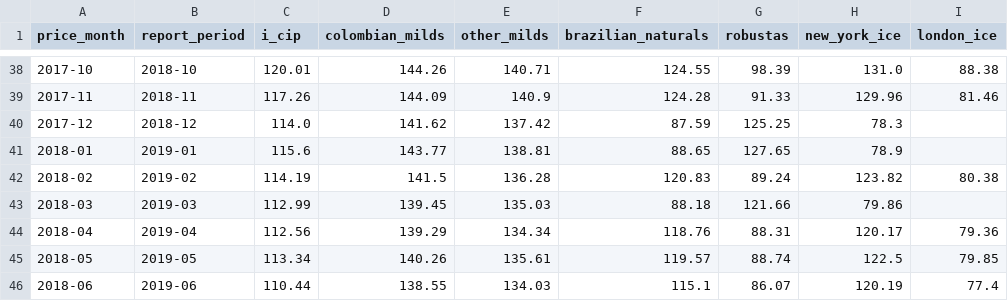
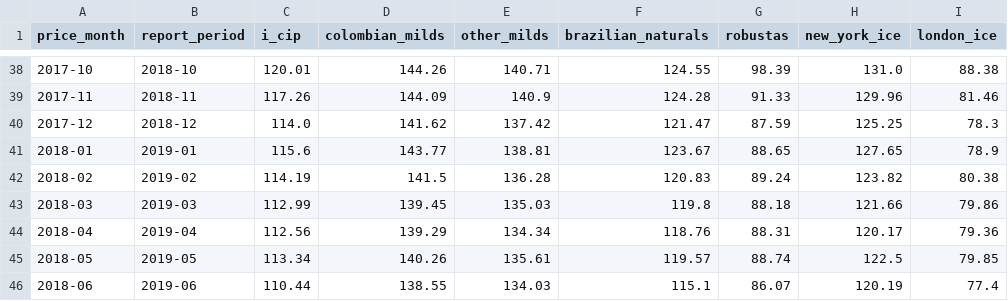
Before and after one commit to BMR-Com/coffee-analytics, a CSV file: data/csv/prices.csv, drawn as a sheet; only a part is shown, gaps mark what is left out.

Commit message:
Update prices.csv

```diff
--- a/data/csv/prices.csv
+++ b/data/csv/prices.csv
@@ -39,6 +39,6 @@ price_month,report_period,i_cip,colombian_milds,other_milds,brazilian_naturals,r
 2017-11,2018-11,117.26,144.09,140.9,124.28,91.33,129.96,81.46
-2017-12,2018-12,114.0,141.62,137.42,87.59,125.25,78.3,
-2018-01,2019-01,115.6,143.77,138.81,88.65,127.65,78.9,
+2017-12,2018-12,114.0,141.62,137.42,121.47,87.59,125.25,78.3
+2018-01,2019-01,115.6,143.77,138.81,123.67,88.65,127.65,78.9
 2018-02,2019-02,114.19,141.5,136.28,120.83,89.24,123.82,80.38
-2018-03,2019-03,112.99,139.45,135.03,88.18,121.66,79.86,
+2018-03,2019-03,112.99,139.45,135.03,119.8,88.18,121.66,79.86
 2018-04,2019-04,112.56,139.29,134.34,118.76,88.31,120.17,79.36
```
